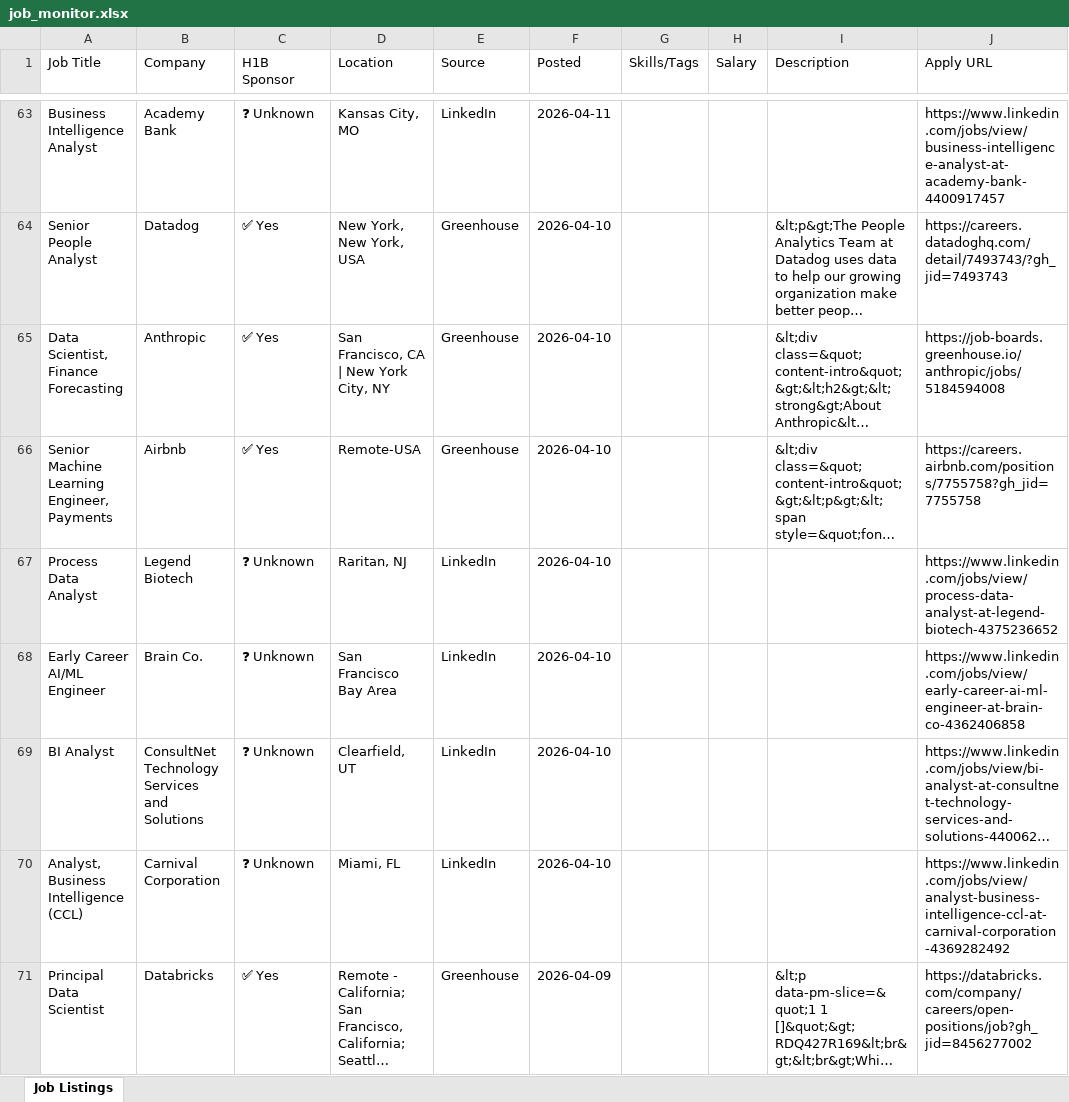
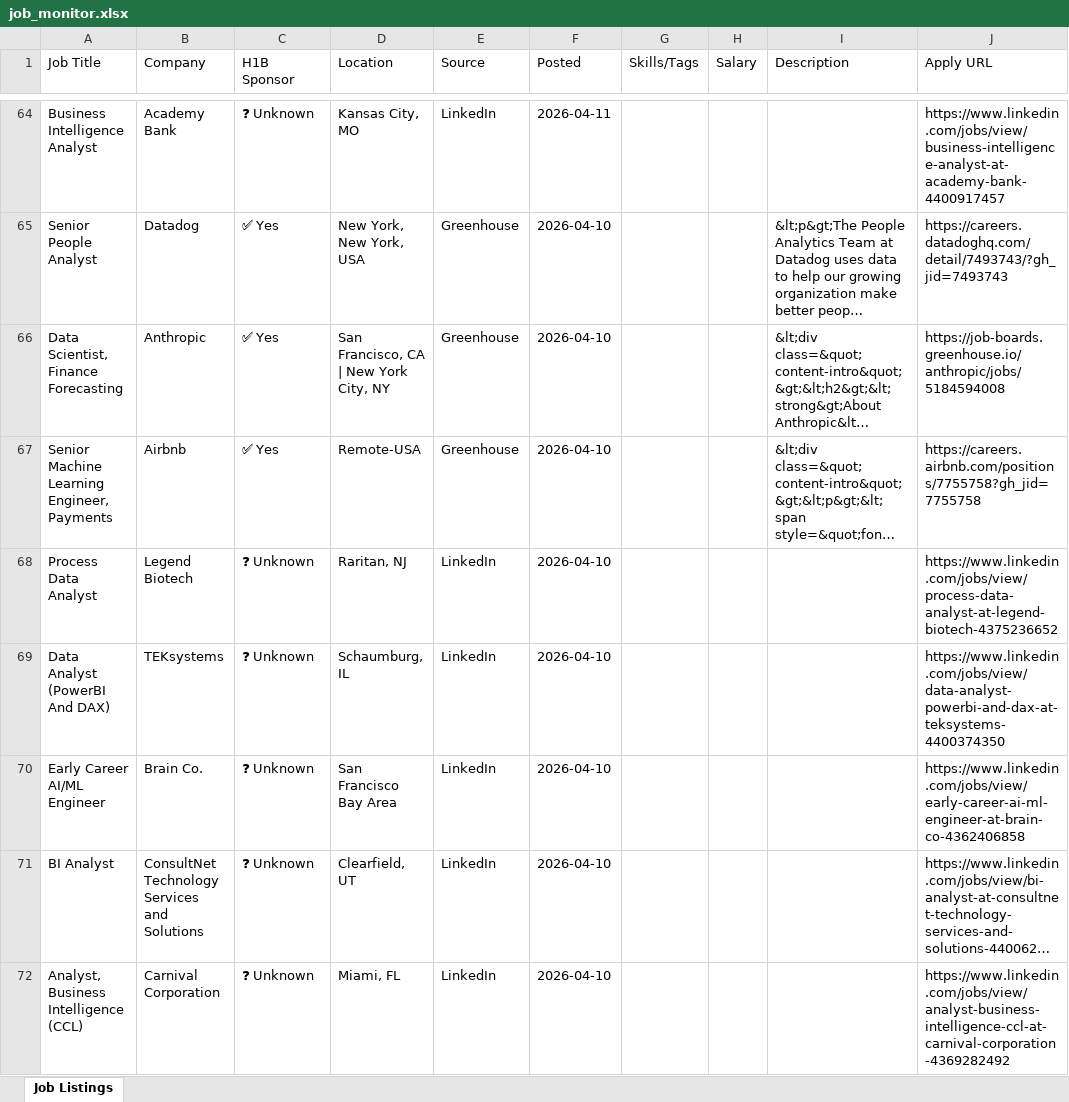
Before and after one commit to raagasindhu99/job-monitor, an Excel workbook: job-monitor/job_monitor.xlsx, sheet Job Listings, drawn as a sheet; only a part is shown, gaps mark what is left out; the shorter side is filled out with more unchanged rows; long unchanged cells end in …; values as stored, in another font and other column widths than the file's, no cell formats; the diff covers the shown part only; the diff names each change by its address in the sheet, - before the commit and + after, or states it on an @@ line.

```diff
--- a/job-monitor/job_monitor.xlsx (sheet Job Listings)
+++ b/job-monitor/job_monitor.xlsx (sheet Job Listings)
+row 69: Data Analyst (PowerBI And DAX) | TEKsystems | ❓ Unknown | Schaumburg, IL | LinkedIn | 2026-04-10 |  |  |  | https://www.linkedin.com/jobs/view/data-analyst-powerbi-and-dax-at-teksystems-4400374350
```
Also changed, not shown: 9 added rows, 8 removed rows and 12 edited cells elsewhere in this sheet, cell formats, job_monitor.xlsx, 4 other files.
